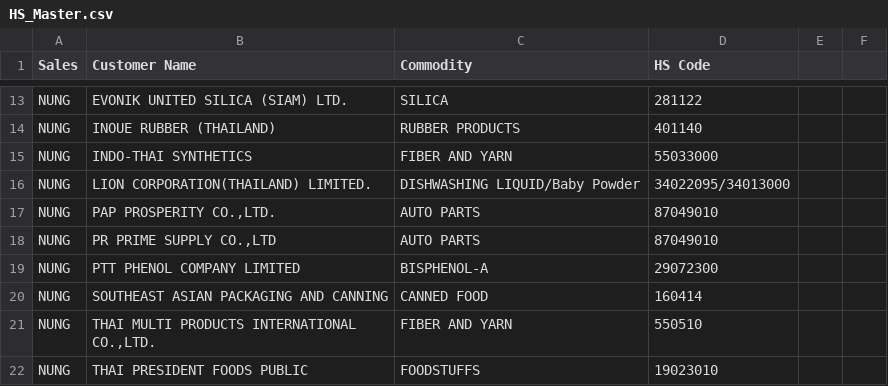
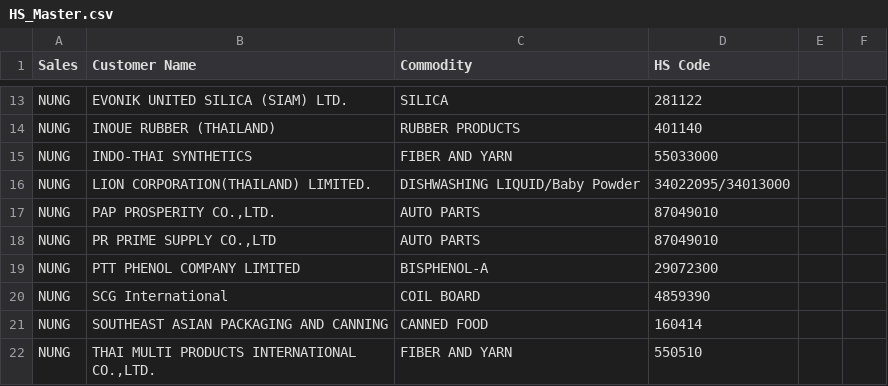
Before and after one commit to thassanawalai/MLT_DocumentCompare, a CSV file: frontend/public/HS_Master.csv, drawn as a sheet; only a part is shown, gaps mark what is left out; the shorter side is filled out with more unchanged rows; the diff names each change by its address in the sheet, - before the commit and + after, or states it on an @@ line.

Commit message:
HS code add

```diff
--- a/frontend/public/HS_Master.csv
+++ b/frontend/public/HS_Master.csv
+row 20: NUNG | SCG International | COIL BOARD | 4859390
```
